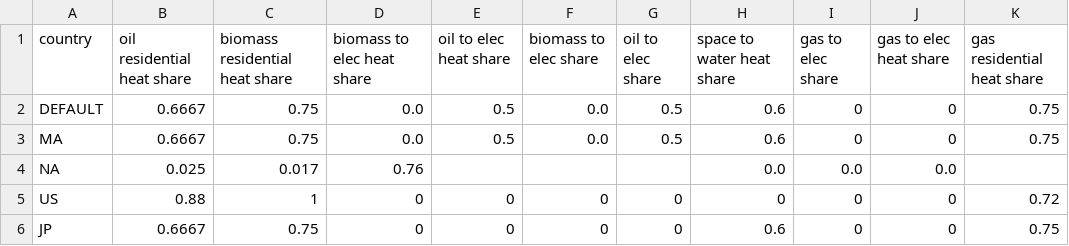
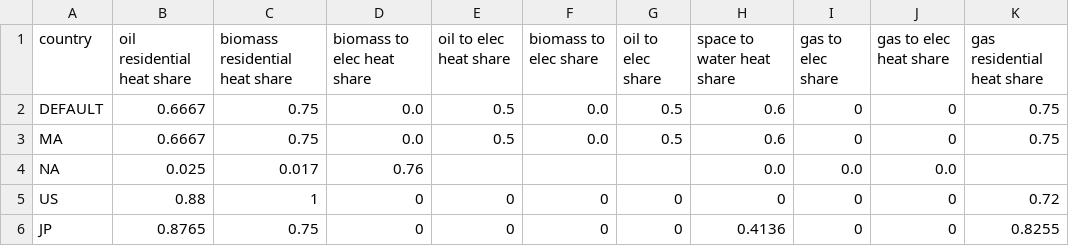
Before and after one commit to open-energy-transition/pypsa-earth-kinetics, a CSV file: data/demand/fuel_shares.csv, drawn as a sheet.

Commit message:
Calibrate and document Japan residential heating fuel shares

```diff
--- a/data/demand/fuel_shares.csv
+++ b/data/demand/fuel_shares.csv
@@ -5,2 +5,2 @@ NA, 0.025, 0.017, 0.76,,,,0.0,0.0,0.0,
 US,0.88,1,0,0,0,0,0,0,0,0.72
-JP,0.6667,0.75,0,0,0,0,0.6,0,0,0.75
+JP,0.8765,0.75,0,0,0,0,0.4136,0,0,0.8255
```
Also changed, not shown: 1 other file.
